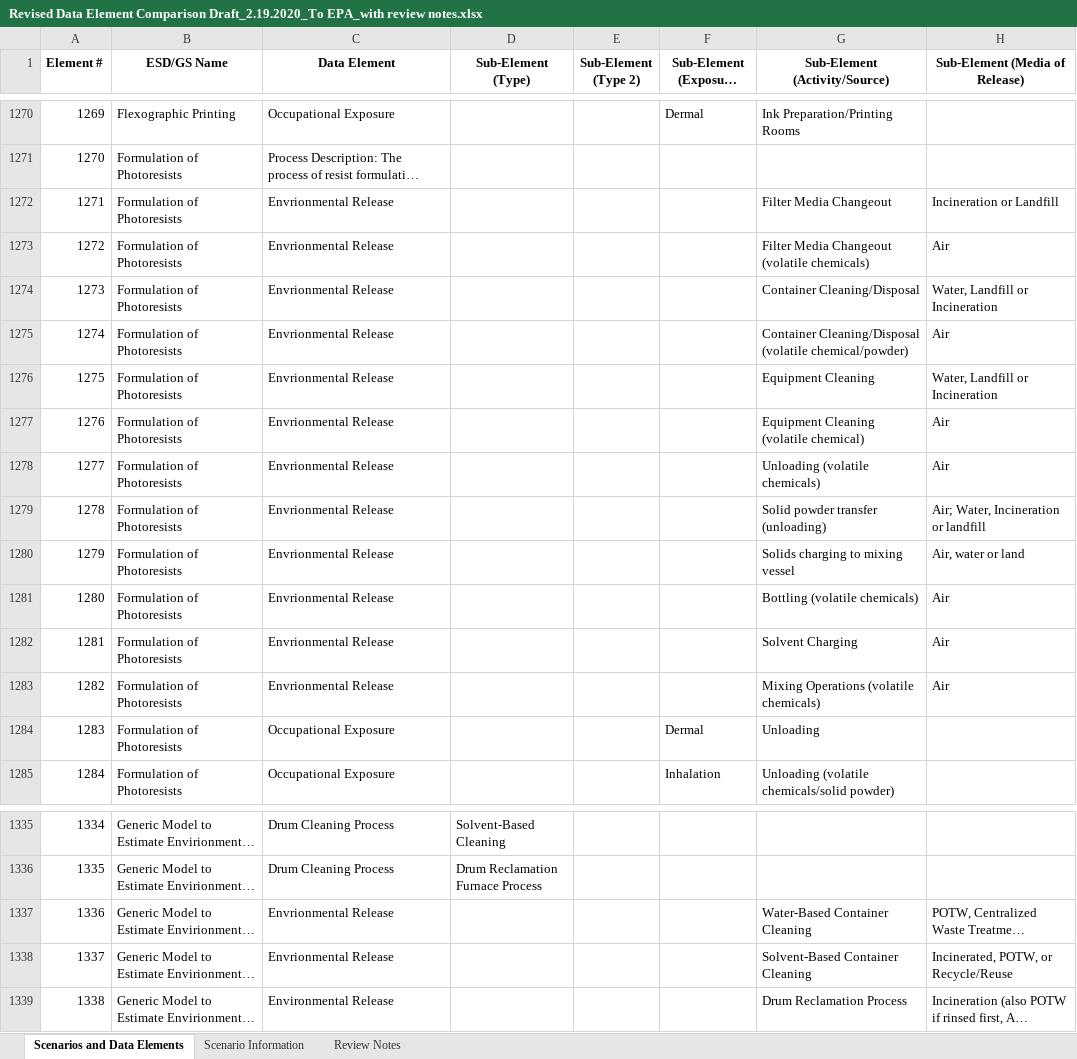
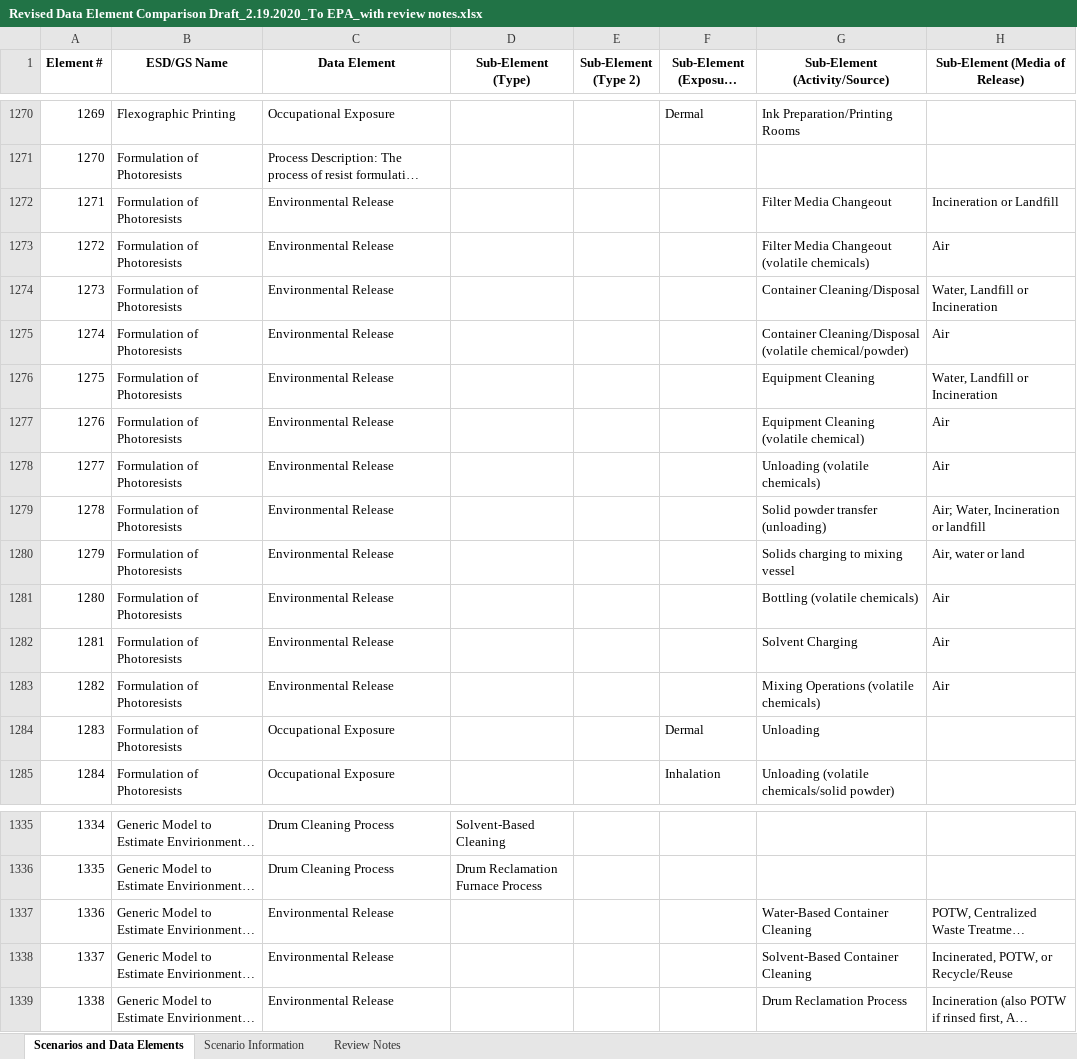
Before and after one commit to wbarret1/GenericScenarioEvaluation, an Excel workbook: GenericScenarioEvaluation/Revised Data Element Comparison Draft_2.19.2020_To EPA_with review notes.xlsx, sheet Scenarios and Data Elements, drawn as a sheet; only a part is shown, gaps mark what is left out; long unchanged cells end in …; values as stored, in another font and other column widths than the file's, no borders; the diff names each change by its address in the sheet, - before the commit and + after, or states it on an @@ line.

Commit message:
Fix spelling errors in Excel file. Add data values

```diff
--- a/GenericScenarioEvaluation/Revised Data Element Comparison Draft_2.19.2020_To EPA_with review notes.xlsx (sheet Scenarios and Data Elements)
+++ b/GenericScenarioEvaluation/Revised Data Element Comparison Draft_2.19.2020_To EPA_with review notes.xlsx (sheet Scenarios and Data Elements)
-C1272:C1283 (Data Element): Envrionmental Release
+C1272:C1283 (Data Element): Environmental Release
-C1337:C1338 (Data Element): Envrionmental Release
+C1337:C1338 (Data Element): Environmental Release
```
Also changed, not shown: 4 other files.
